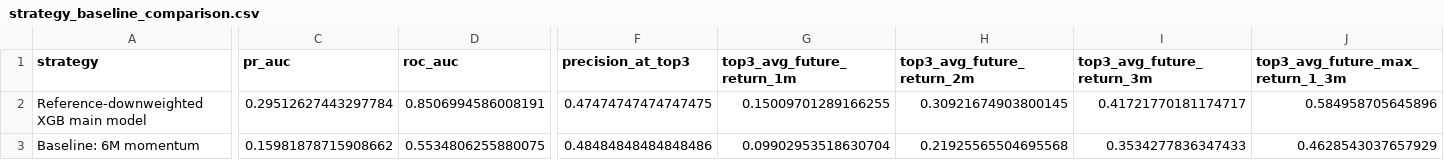
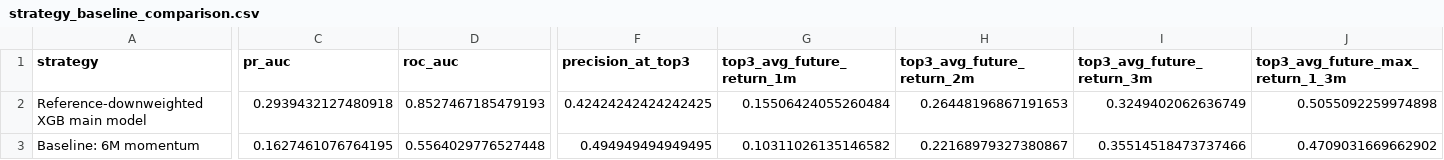
Before and after one commit to James1424/XGB_tail_boom_predict, a CSV file: outputs/strategy_baseline_comparison.csv, drawn as a sheet; only a part is shown, gaps mark what is left out; the diff covers the shown part only; the diff names each change by its address in the sheet, - before the commit and + after, or states it on an @@ line.

```diff
--- a/outputs/strategy_baseline_comparison.csv
+++ b/outputs/strategy_baseline_comparison.csv
-C2 (pr_auc): 0.29512627443297784
+C2 (pr_auc): 0.2939432127480918
-D2 (roc_auc): 0.8506994586008191
+D2 (roc_auc): 0.8527467185479193
-F2 (precision_at_top3): 0.47474747474747475
+F2 (precision_at_top3): 0.42424242424242425
-G2 (top3_avg_future_return_1m): 0.15009701289166255
+G2 (top3_avg_future_return_1m): 0.15506424055260484
-H2 (top3_avg_future_return_2m): 0.30921674903800145
+H2 (top3_avg_future_return_2m): 0.26448196867191653
-I2 (top3_avg_future_return_3m): 0.41721770181174717
+I2 (top3_avg_future_return_3m): 0.3249402062636749
-J2 (top3_avg_future_max_return_1_3m): 0.584958705645896
+J2 (top3_avg_future_max_return_1_3m): 0.5055092259974898
-C3 (pr_auc): 0.15981878715908662
+C3 (pr_auc): 0.1627461076764195
-D3 (roc_auc): 0.5534806255880075
+D3 (roc_auc): 0.5564029776527448
-F3 (precision_at_top3): 0.48484848484848486
+F3 (precision_at_top3): 0.494949494949495
-G3 (top3_avg_future_return_1m): 0.09902953518630704
+G3 (top3_avg_future_return_1m): 0.10311026135146582
-H3 (top3_avg_future_return_2m): 0.21925565504695568
+H3 (top3_avg_future_return_2m): 0.22168979327380867
-I3 (top3_avg_future_return_3m): 0.3534277836347433
+I3 (top3_avg_future_return_3m): 0.35514518473737466
-J3 (top3_avg_future_max_return_1_3m): 0.4628543037657929
+J3 (top3_avg_future_max_return_1_3m): 0.4709031669662902
```
Also changed, not shown: 182 edited cells elsewhere in this file, outputs/five_seed_training_stability.csv, outputs/latest_panel_sample.csv, 16 other files.
